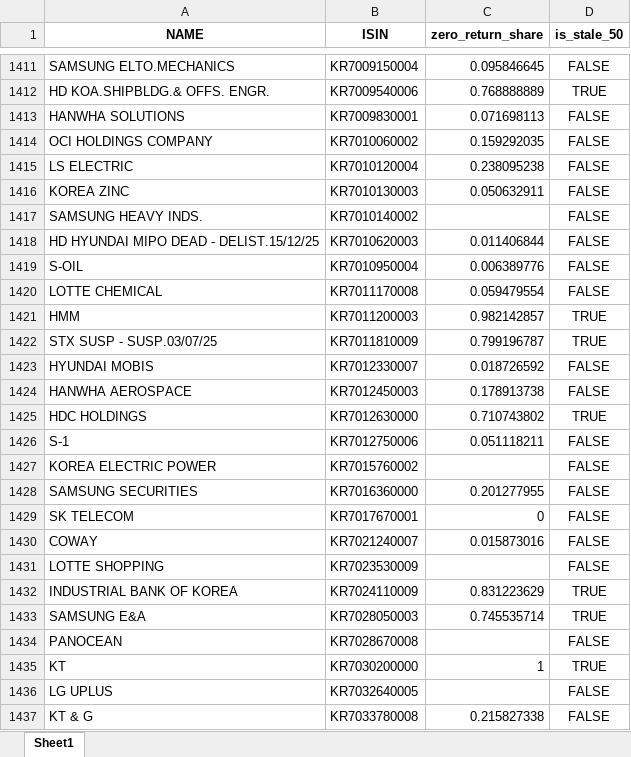
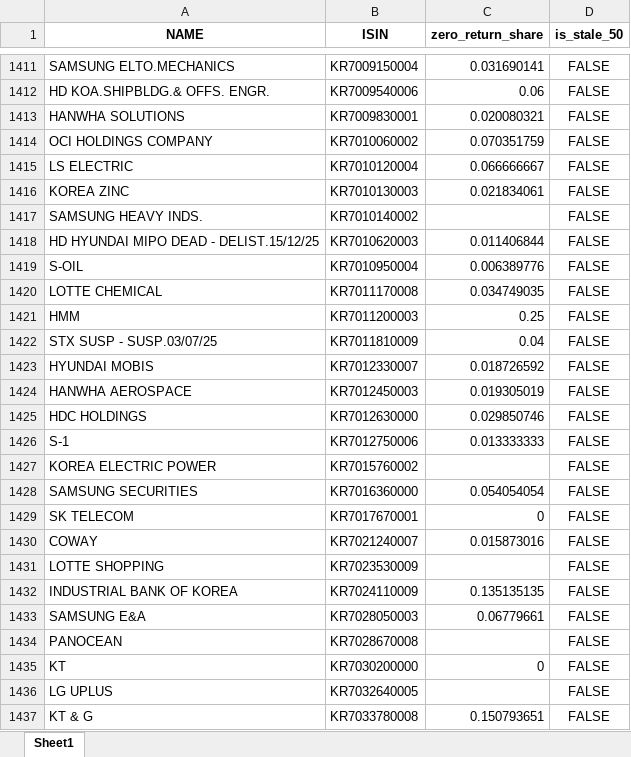
Before and after one commit to annamodolo/saam-portfolio-project, an Excel workbook: data_clean/stale_flags.xlsx, sheet Sheet1, drawn as a sheet; only a part is shown, gaps mark what is left out; values as stored, in another font and other column widths than the file's, no borders; the diff covers the shown part only; the diff names each change by its address in the sheet, - before the commit and + after, or states it on an @@ line.

```diff
--- a/data_clean/stale_flags.xlsx (sheet Sheet1)
+++ b/data_clean/stale_flags.xlsx (sheet Sheet1)
-C1411 (zero_return_share): 0.095846645
+C1411 (zero_return_share): 0.031690141
-C1412 (zero_return_share): 0.768888889
+C1412 (zero_return_share): 0.06
-D1412 (is_stale_50): TRUE
+D1412 (is_stale_50): FALSE
-C1413 (zero_return_share): 0.071698113
+C1413 (zero_return_share): 0.020080321
-C1414 (zero_return_share): 0.159292035
+C1414 (zero_return_share): 0.070351759
-C1415 (zero_return_share): 0.238095238
+C1415 (zero_return_share): 0.066666667
-C1416 (zero_return_share): 0.050632911
+C1416 (zero_return_share): 0.021834061
-C1420 (zero_return_share): 0.059479554
+C1420 (zero_return_share): 0.034749035
-C1421 (zero_return_share): 0.982142857
+C1421 (zero_return_share): 0.25
-D1421:D1422 (is_stale_50): TRUE
+D1421:D1422 (is_stale_50): FALSE
-C1422 (zero_return_share): 0.799196787
+C1422 (zero_return_share): 0.04
-C1424 (zero_return_share): 0.178913738
+C1424 (zero_return_share): 0.019305019
-C1425 (zero_return_share): 0.710743802
+C1425 (zero_return_share): 0.029850746
-D1425 (is_stale_50): TRUE
+D1425 (is_stale_50): FALSE
-C1426 (zero_return_share): 0.051118211
+C1426 (zero_return_share): 0.013333333
-C1428 (zero_return_share): 0.201277955
+C1428 (zero_return_share): 0.054054054
-C1432 (zero_return_share): 0.831223629
+C1432 (zero_return_share): 0.135135135
-D1432:D1433 (is_stale_50): TRUE
+D1432:D1433 (is_stale_50): FALSE
-C1433 (zero_return_share): 0.745535714
+C1433 (zero_return_share): 0.06779661
-C1435 (zero_return_share): 1
+C1435 (zero_return_share): 0
-D1435 (is_stale_50): TRUE
+D1435 (is_stale_50): FALSE
-C1437 (zero_return_share): 0.215827338
+C1437 (zero_return_share): 0.150793651
```
Also changed, not shown: 355 edited cells elsewhere in this sheet, data_clean/market_value_year_clean.xlsx, data_clean/revenues_clean.xlsx, 4 other files.
